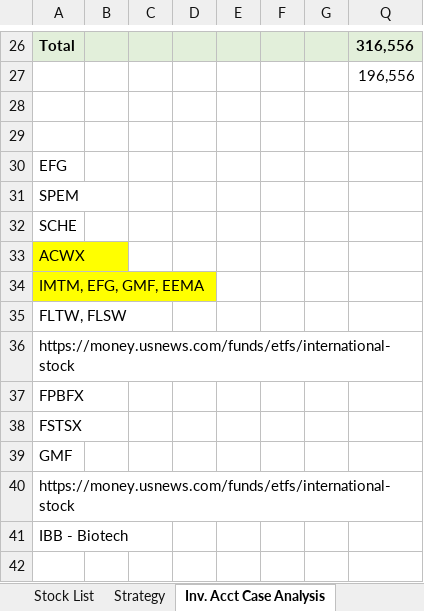
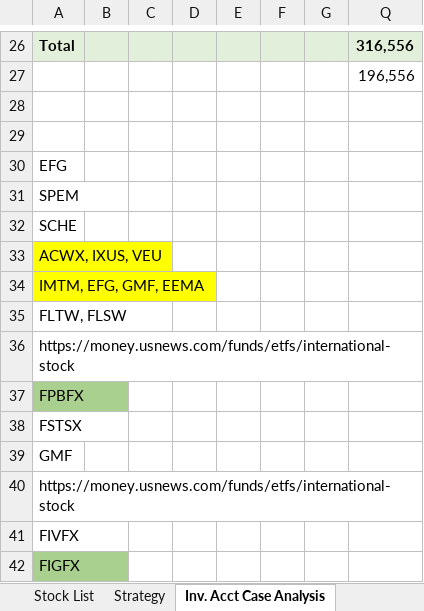
Before and after one commit to sivacharansrc/us-stocks-analysis, an Excel workbook: input/Watchlist.xlsx, sheet Inv. Acct Case Analysis, drawn as a sheet; only a part is shown, gaps mark what is left out; values as stored, in another font and other column widths than the file's, no borders; rows hold the shown columns only; the diff names each change by its address in the sheet, - before the commit and + after, or states it on an @@ line.

```diff
--- a/input/Watchlist.xlsx (sheet Inv. Acct Case Analysis)
+++ b/input/Watchlist.xlsx (sheet Inv. Acct Case Analysis)
-A33: ACWX
+A33: ACWX, IXUS, VEU
-A37 fill: none
+A37 fill: #A9D08E
-A41: IBB - Biotech
+A41: FIVFX
+row 42: FIGFX
```
Also changed, not shown: sheet Fund List, sheet Strategy, other sheet tabs, formulas that keep their value.
